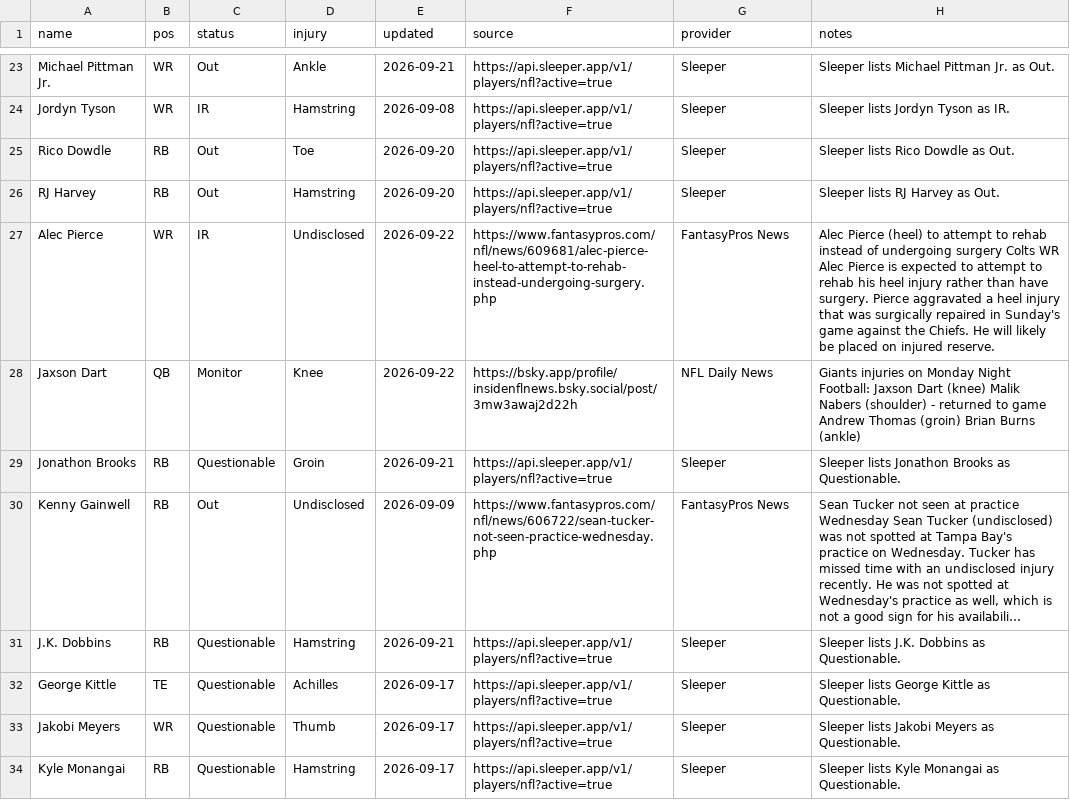
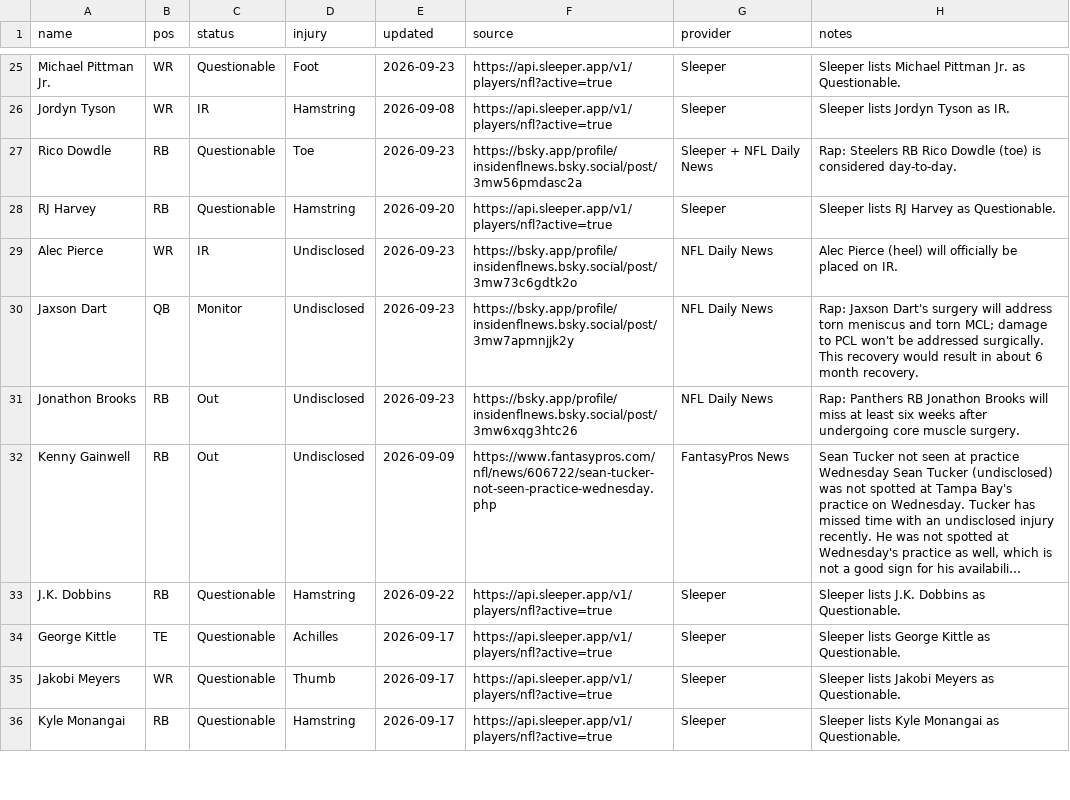
Before and after one commit to fowlergmu/private-draft-tools-x7k2, a CSV file: Data/Current Injuries.csv, drawn as a sheet; only a part is shown, gaps mark what is left out; long unchanged cells end in …; addresses are those after the commit; the diff covers the shown part only; the diff names each change by its address in the sheet, - before the commit and + after, or states it on an @@ line.

```diff
--- a/Data/Current Injuries.csv
+++ b/Data/Current Injuries.csv
-C25 (status): Out
+C25 (status): Questionable
-D25 (injury): Ankle
+D25 (injury): Foot
-E25 (updated): 2026-09-21
+E25 (updated): 2026-09-23
-H25 (notes): …Jr. as Out.
+H25 (notes): …Jr. as Questionable.
-C27:C28 (status): Out
+C27:C28 (status): Questionable
-E27 (updated): 2026-09-20
+E27 (updated): 2026-09-23
-F27 (source): https://api.sleeper.app/v1/players/nfl?active=true
+F27 (source): https://bsky.app/profile/insidenflnews.bsky.social/post/3mw56pmdasc2a
-G27 (provider): Sleeper
+G27 (provider): Sleeper + NFL Daily News
-H27 (notes): Sleeper lists Rico Dowdle as Out.
+H27 (notes): Rap: Steelers RB Rico Dowdle (toe) is considered day-to-day.
-H28 (notes): Sleeper lists RJ Harvey as Out.
+H28 (notes): Sleeper lists RJ Harvey as Questionable.
-E29:E30 (updated): 2026-09-22
+E29:E30 (updated): 2026-09-23
-F29 (source): https://www.fantasypros.com/nfl/news/609681/alec-pierce-heel-to-attempt-to-rehab-instead-undergoing-surgery.php
+F29 (source): https://bsky.app/profile/insidenflnews.bsky.social/post/3mw73c6gdtk2o
-G29 (provider): FantasyPros News
+G29 (provider): NFL Daily News
-H29 (notes): …Pierce (heel) to attempt to rehab instead of undergoing surgery Colts WR Alec Pierce is expected to attempt to rehab his heel injury rather than have surgery. Pierce aggravated a heel injury that was surgically repaired in Sunday's game against the Chiefs. He will likely be placed on injured reserve.
+H29 (notes): …Pierce (heel) will officially be placed on IR.
-D30 (injury): Knee
+D30 (injury): Undisclosed
-F30 (source): https://bsky.app/profile/insidenflnews.bsky.social/post/3mw3awaj2d22h
+F30 (source): https://bsky.app/profile/insidenflnews.bsky.social/post/3mw7apmnjjk2y
-H30 (notes): Giants injuries on Monday Night Football: Jaxson Dart (knee) Malik Nabers (shoulder) - returned to game Andrew Thomas (groin) Brian Burns (ankle)
+H30 (notes): Rap: Jaxson Dart's surgery will address torn meniscus and torn MCL; damage to PCL won't be addressed surgically. This recovery would result in about 6 month recovery.
-C31 (status): Questionable
+C31 (status): Out
-D31 (injury): Groin
+D31 (injury): Undisclosed
-E31 (updated): 2026-09-21
+E31 (updated): 2026-09-23
-F31 (source): https://api.sleeper.app/v1/players/nfl?active=true
+F31 (source): https://bsky.app/profile/insidenflnews.bsky.social/post/3mw6xqg3htc26
-G31 (provider): Sleeper
+G31 (provider): NFL Daily News
-H31 (notes): Sleeper lists Jonathon Brooks as Questionable.
+H31 (notes): Rap: Panthers RB Jonathon Brooks will miss at least six weeks after undergoing core muscle surgery.
-E33 (updated): 2026-09-21
+E33 (updated): 2026-09-22
```
Also changed, not shown: 4 added rows, 1 removed row and 48 edited cells elsewhere in this file.
